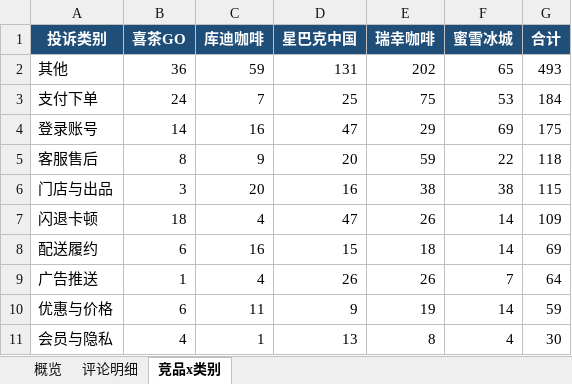
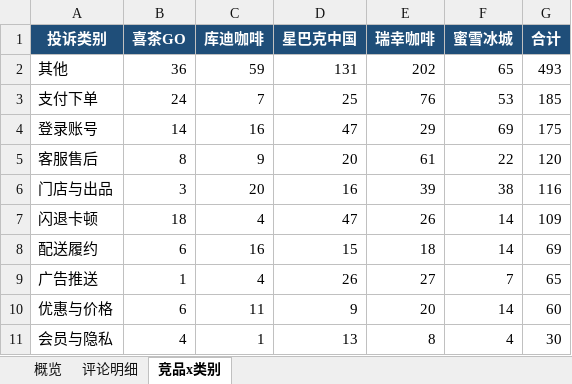
Before and after one commit to EGG-ZERO/appstore-voc-radar, an Excel workbook: reports/竞品VOC周报.xlsx, sheet 竞品x类别, drawn as a sheet; values as stored, in another font and other column widths than the file's, no borders; the diff names each change by its address in the sheet, - before the commit and + after, or states it on an @@ line.

```diff
--- a/reports/竞品VOC周报.xlsx (sheet 竞品x类别)
+++ b/reports/竞品VOC周报.xlsx (sheet 竞品x类别)
-E3 (瑞幸咖啡): 75
+E3 (瑞幸咖啡): 76
-G3 (合计): 184
+G3 (合计): 185
-E5 (瑞幸咖啡): 59
+E5 (瑞幸咖啡): 61
-G5 (合计): 118
+G5 (合计): 120
-E6 (瑞幸咖啡): 38
+E6 (瑞幸咖啡): 39
-G6 (合计): 115
+G6 (合计): 116
-E9 (瑞幸咖啡): 26
+E9 (瑞幸咖啡): 27
-G9 (合计): 64
+G9 (合计): 65
-E10 (瑞幸咖啡): 19
+E10 (瑞幸咖啡): 20
-G10 (合计): 59
+G10 (合计): 60
```
Also changed, not shown: sheet 概览, sheet 评论明细, 4 other files.
